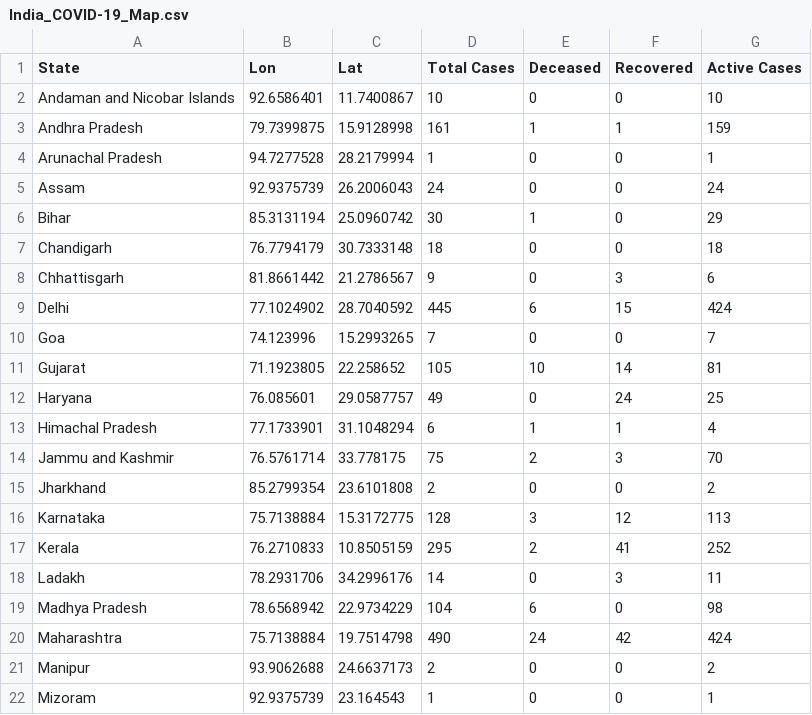
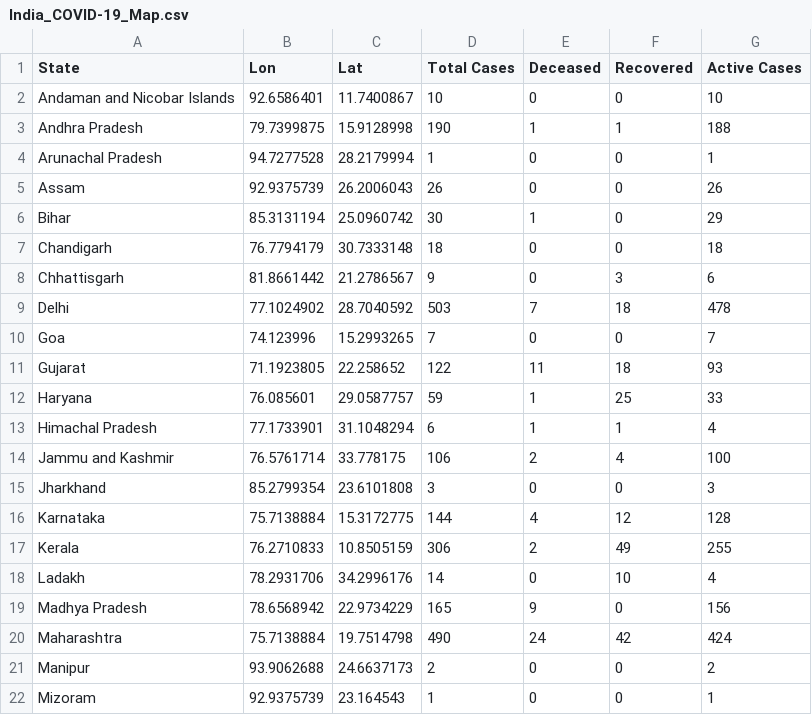
Before and after one commit to apricotsolutions/COVID-19, a CSV file: dataset03/India_COVID-19_Map.csv, drawn as a sheet; only a part is shown; the diff covers the shown part only.

```diff
--- a/dataset03/India_COVID-19_Map.csv
+++ b/dataset03/India_COVID-19_Map.csv
@@ -2,5 +2,5 @@ State,Lon,Lat,Total Cases,Deceased,Recovered,Active Cases
 Andaman and Nicobar Islands,92.6586401,11.7400867,10,0,0,10
-Andhra Pradesh,79.7399875,15.9128998,161,1,1,159
+Andhra Pradesh,79.7399875,15.9128998,190,1,1,188
 Arunachal Pradesh,94.7277528,28.2179994,1,0,0,1
-Assam,92.9375739,26.2006043,24,0,0,24
+Assam,92.9375739,26.2006043,26,0,0,26
 Bihar,85.3131194,25.0960742,30,1,0,29
@@ -8,13 +8,13 @@ Chandigarh,76.7794179,30.7333148,18,0,0,18
 Chhattisgarh,81.8661442,21.2786567,9,0,3,6
-Delhi,77.1024902,28.7040592,445,6,15,424
+Delhi,77.1024902,28.7040592,503,7,18,478
 Goa,74.123996,15.2993265,7,0,0,7
-Gujarat,71.1923805,22.258652,105,10,14,81
-Haryana,76.085601,29.0587757,49,0,24,25
+Gujarat,71.1923805,22.258652,122,11,18,93
+Haryana,76.085601,29.0587757,59,1,25,33
 Himachal Pradesh,77.1733901,31.1048294,6,1,1,4
-Jammu and Kashmir,76.5761714,33.778175,75,2,3,70
-Jharkhand,85.2799354,23.6101808,2,0,0,2
-Karnataka,75.7138884,15.3172775,128,3,12,113
-Kerala,76.2710833,10.8505159,295,2,41,252
-Ladakh,78.2931706,34.2996176,14,0,3,11
-Madhya Pradesh,78.6568942,22.9734229,104,6,0,98
+Jammu and Kashmir,76.5761714,33.778175,106,2,4,100
+Jharkhand,85.2799354,23.6101808,3,0,0,3
+Karnataka,75.7138884,15.3172775,144,4,12,128
+Kerala,76.2710833,10.8505159,306,2,49,255
+Ladakh,78.2931706,34.2996176,14,0,10,4
+Madhya Pradesh,78.6568942,22.9734229,165,9,0,156
 Maharashtra,75.7138884,19.7514798,490,24,42,424
```
Also changed, not shown: 15 edited cells elsewhere in this file, dataset03/Global_COVID-19_Timeline.csv, dataset03/Global_COVID-19_TimelineDaily.csv, 8 other files.
